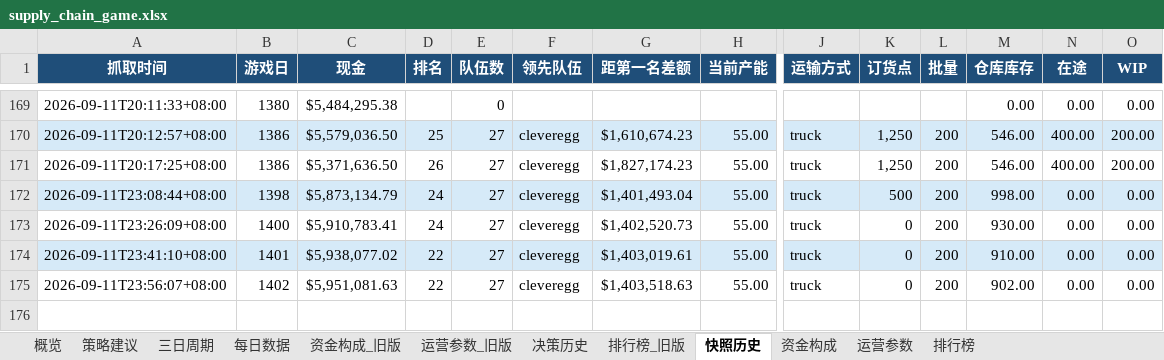
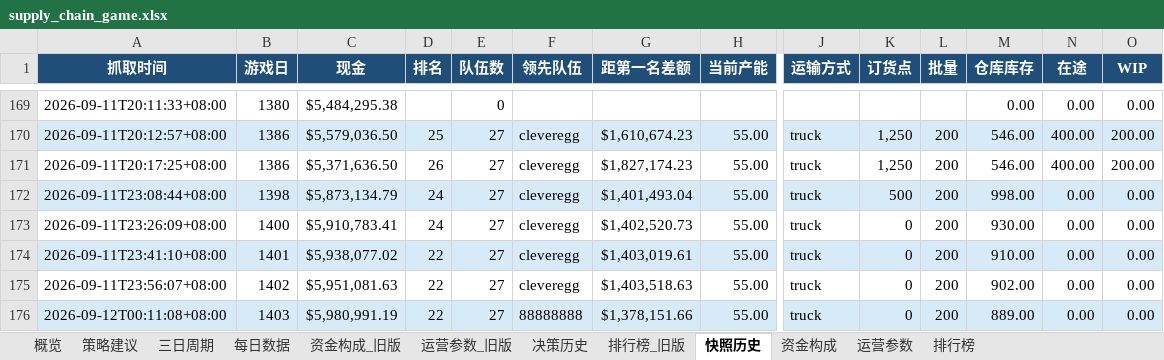
Before and after one commit to Vikotevili/sc-game-tracker, an Excel workbook: data/supply_chain_game.xlsx, sheet 快照历史, drawn as a sheet; only a part is shown, gaps mark what is left out; values as stored, in another font and other column widths than the file's, no borders; rows hold the shown columns only; the diff names each change by its address in the sheet, - before the commit and + after, or states it on an @@ line.

```diff
--- a/data/supply_chain_game.xlsx (sheet 快照历史)
+++ b/data/supply_chain_game.xlsx (sheet 快照历史)
+row 176: 2026-09-12T00:11:08+08:00 | 1403 | $5,980,991.19 | 22 | 27 | 88888888 | $1,378,151.66 | 55.00 | truck | 0 | 200 | 889.00 | 0.00 | 0.00
```
Also changed, not shown: sheet 排行榜, sheet 资金构成, sheet 概览, sheet 策略建议, sheet 每日数据, sheet 决策历史, 1 more sheet.
